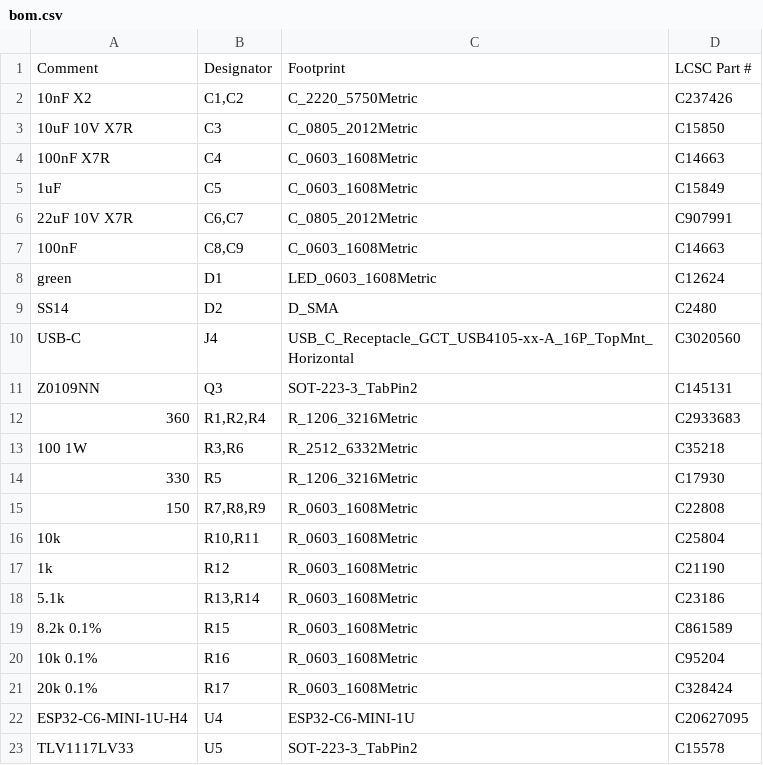
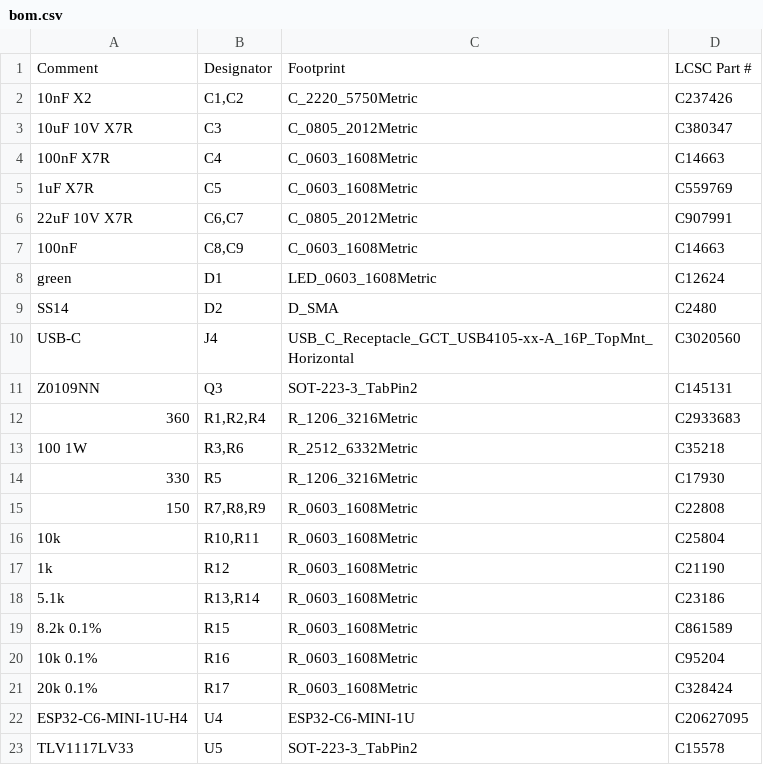
Before and after one commit to brensch/coffee, a CSV file: hardware/controller/build/jlc-120v/bom.csv, drawn as a sheet.

```diff
--- a/hardware/controller/build/jlc-120v/bom.csv
+++ b/hardware/controller/build/jlc-120v/bom.csv
@@ -2,5 +2,5 @@ Comment,Designator,Footprint,LCSC Part #
 10nF X2,"C1,C2",C_2220_5750Metric,C237426
-10uF 10V X7R,C3,C_0805_2012Metric,C15850
+10uF 10V X7R,C3,C_0805_2012Metric,C380347
 100nF X7R,C4,C_0603_1608Metric,C14663
-1uF,C5,C_0603_1608Metric,C15849
+1uF X7R,C5,C_0603_1608Metric,C559769
 22uF 10V X7R,"C6,C7",C_0805_2012Metric,C907991
```
Also changed, not shown: hardware/controller/build/bom-120v.csv, 5 other files.
